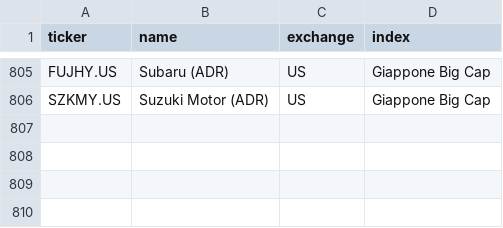
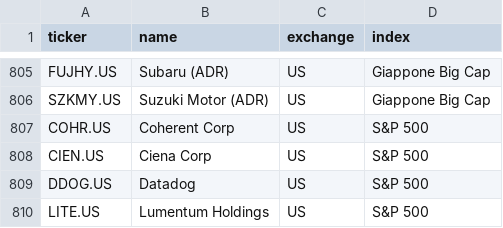
Before and after one commit to chry791/stock-monitor, a CSV file: tickers.csv, drawn as a sheet; only a part is shown, gaps mark what is left out; the diff names each change by its address in the sheet, - before the commit and + after, or states it on an @@ line.

Commit message:
Add files via upload

```diff
--- a/tickers.csv
+++ b/tickers.csv
+row 807: COHR.US | Coherent Corp | US | S&P 500
+row 808: CIEN.US | Ciena Corp | US | S&P 500
+row 809: DDOG.US | Datadog | US | S&P 500
+row 810: LITE.US | Lumentum Holdings | US | S&P 500
```
